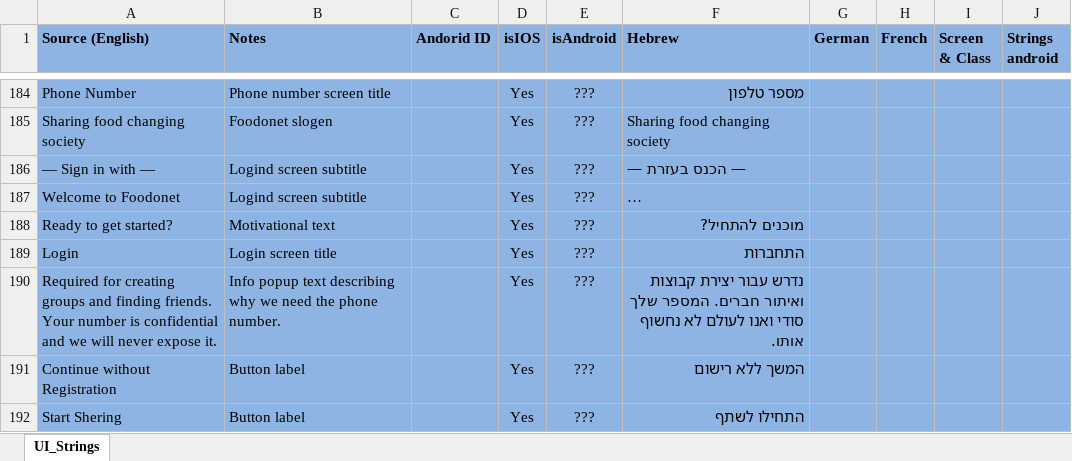
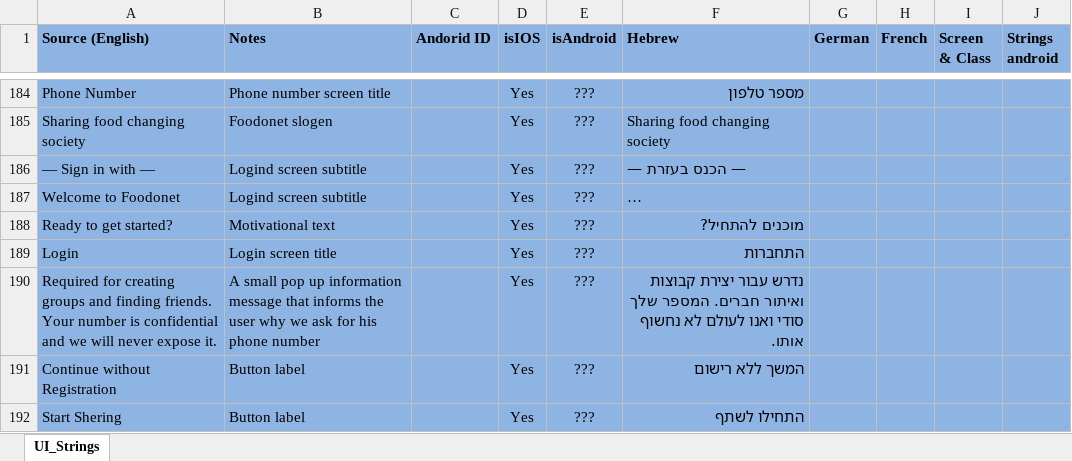
Before and after one commit to tsboris/Trans, an Excel workbook: Trans Files/Master_Translation_All_Languages.xlsx, sheet UI_Strings, drawn as a sheet; only a part is shown, gaps mark what is left out; long unchanged cells end in …; values as stored, in another font and other column widths than the file's, no borders; the diff names each change by its address in the sheet, - before the commit and + after, or states it on an @@ line.

Commit message:
Small update to notes to translator.

```diff
--- a/Trans Files/Master_Translation_All_Languages.xlsx (sheet UI_Strings)
+++ b/Trans Files/Master_Translation_All_Languages.xlsx (sheet UI_Strings)
-B190 (Notes): Info popup text describing why we need the phone number.
+B190 (Notes): A small pop up information message that informs the user why we ask for his phone number
```
